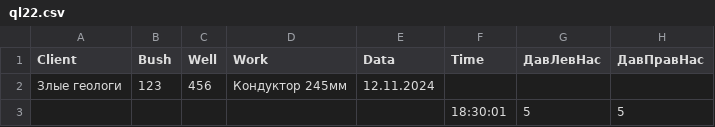
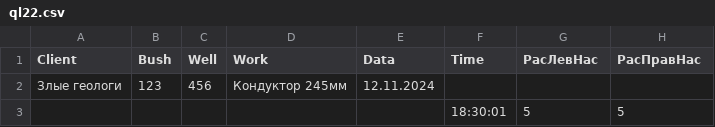
Before and after one commit to zubkov-igor/NewFaza, a CSV file: files/ql22.csv, drawn as a sheet; only a part is shown.

```diff
--- a/files/ql22.csv
+++ b/files/ql22.csv
@@ -1,2 +1,2 @@
-Client,Bush,Well,Work,Data,Time,ДавЛевНас,ДавПравНас
+Client,Bush,Well,Work,Data,Time,РасЛевНас,РасПравНас
 Злые геологи,123,456,Кондуктор 245мм,12.11.2024
```
Also changed, not shown: 5 other files.
